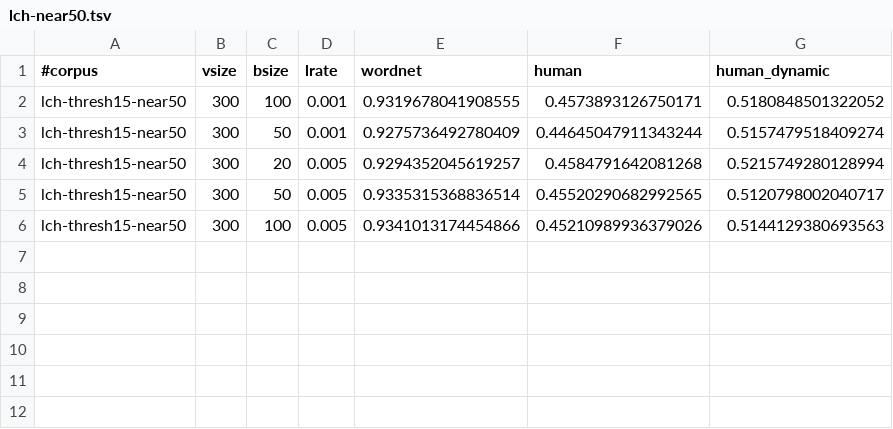
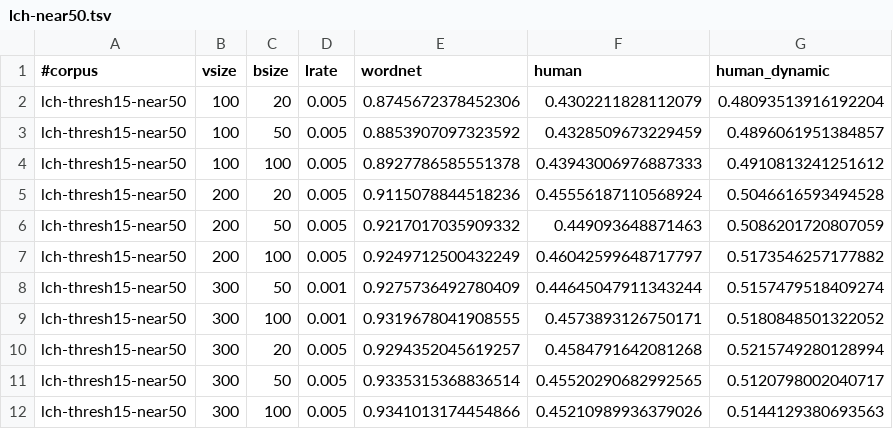
Before and after one commit to uhh-lt/path2vec, a TSV file: results/lch-near50.tsv, drawn as a sheet.

Commit message:
Nearest neighbors results on low dimensionalities.

```diff
--- a/results/lch-near50.tsv
+++ b/results/lch-near50.tsv
@@ -1,4 +1,10 @@
 #corpus	vsize	bsize	lrate	wordnet	human	human_dynamic
+lch-thresh15-near50	100	20	0.005	0.8745672378452306	0.4302211828112079	0.48093513916192204
+lch-thresh15-near50	100	50	0.005	0.8853907097323592	0.4328509673229459	0.4896061951384857
+lch-thresh15-near50	100	100	0.005	0.8927786585551378	0.43943006976887333	0.4910813241251612
+lch-thresh15-near50	200	20	0.005	0.9115078844518236	0.45556187110568924	0.5046616593494528
+lch-thresh15-near50	200	50	0.005	0.9217017035909332	0.449093648871463	0.5086201720807059
+lch-thresh15-near50	200	100	0.005	0.9249712500432249	0.46042599648717797	0.5173546257177882
+lch-thresh15-near50	300	50	0.001	0.9275736492780409	0.44645047911343244	0.5157479518409274
 lch-thresh15-near50	300	100	0.001	0.9319678041908555	0.4573893126750171	0.5180848501322052
-lch-thresh15-near50	300	50	0.001	0.9275736492780409	0.44645047911343244	0.5157479518409274
 lch-thresh15-near50	300	20	0.005	0.9294352045619257	0.4584791642081268	0.5215749280128994
```
Also changed, not shown: results/jcn-brown-near50.tsv, results/jcn-semcor-near50.tsv.
